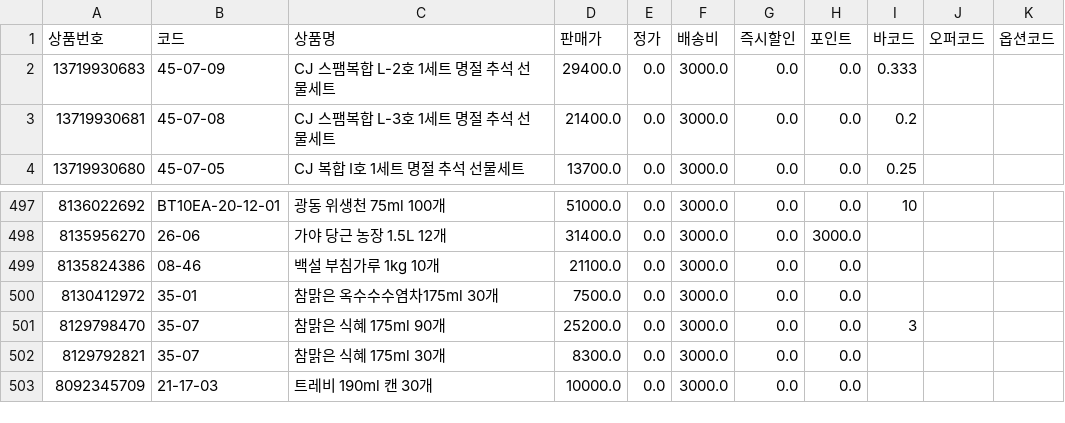
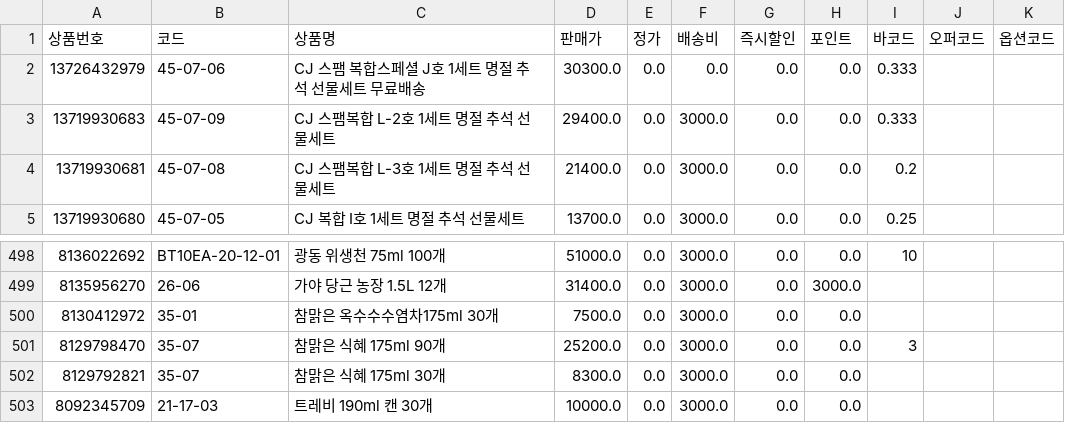
Before and after one commit to OURPROJECTDAO/work-automation-app, a CSV file: reference/listing_smartstore.csv, drawn as a sheet; only a part is shown, gaps mark what is left out.

Commit message:
data(listing): smartstore 갱신 (773건)

```diff
--- a/reference/listing_smartstore.csv
+++ b/reference/listing_smartstore.csv
@@ -1,2 +1,3 @@
 상품번호,코드,상품명,판매가,정가,배송비,즉시할인,포인트,바코드,오퍼코드,옵션코드
+13726432979,45-07-06,CJ 스팸 복합스페셜 J호 1세트 명절 추석 선물세트 무료배송,30300.0,0.0,0.0,0.0,0.0,0.333,,
 13719930683,45-07-09,CJ 스팸복합 L-2호 1세트 명절 추석 선물세트,29400.0,0.0,3000.0,0.0,0.0,0.333,,
@@ -498,3 +499,2 @@
 8135956270,26-06,가야 당근 농장 1.5L 12개,31400.0,0.0,3000.0,0.0,3000.0,,,
-8135824386,08-46,백설 부침가루 1kg 10개,21100.0,0.0,3000.0,0.0,0.0,,,
 8130412972,35-01,참맑은 옥수수수염차175ml 30개,7500.0,0.0,3000.0,0.0,0.0,,,
```
